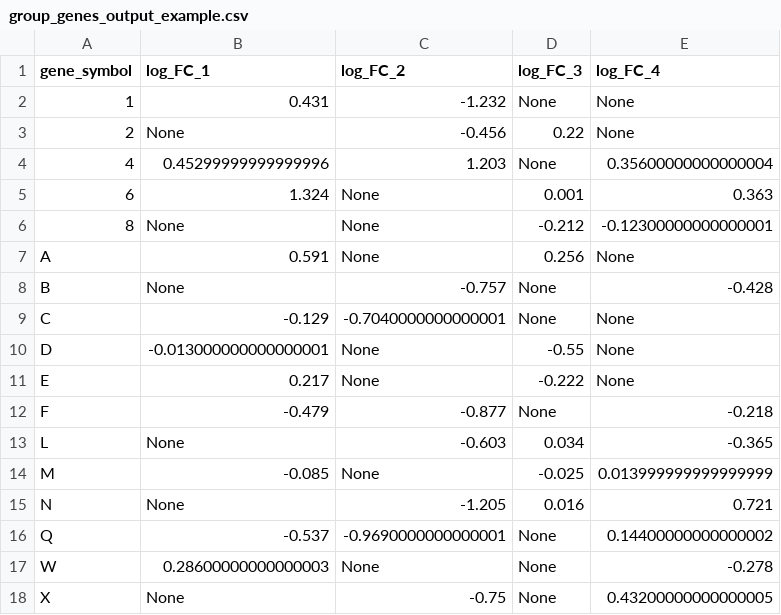
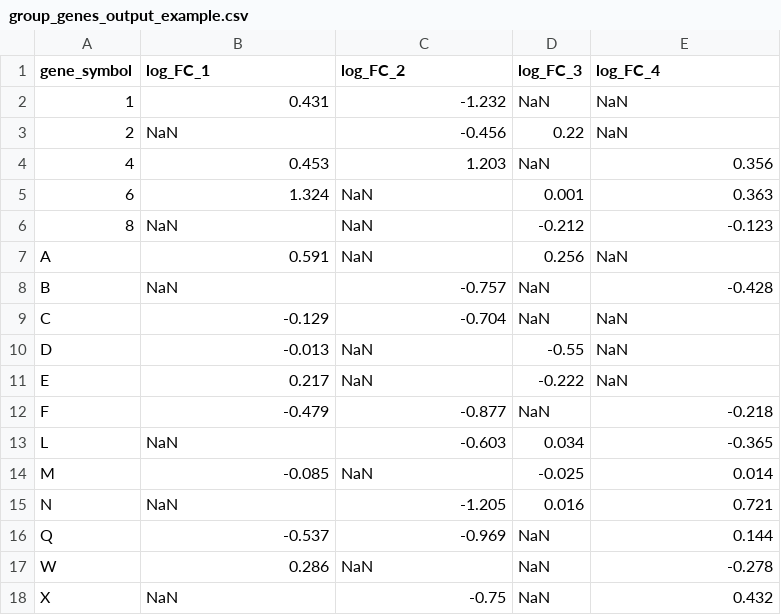
Before and after one commit to Cathaspa/Gene-Scripts, a CSV file: group_genes_output_example.csv, drawn as a sheet.

```diff
--- a/group_genes_output_example.csv
+++ b/group_genes_output_example.csv
@@ -1,18 +1,18 @@
 gene_symbol,log_FC_1,log_FC_2,log_FC_3,log_FC_4
-1,0.431,-1.232,None,None
-2,None,-0.456,0.22,None
-4,0.45299999999999996,1.203,None,0.35600000000000004
-6,1.324,None,0.001,0.363
-8,None,None,-0.212,-0.12300000000000001
-A,0.591,None,0.256,None
-B,None,-0.757,None,-0.428
-C,-0.129,-0.7040000000000001,None,None
-D,-0.013000000000000001,None,-0.55,None
-E,0.217,None,-0.222,None
-F,-0.479,-0.877,None,-0.218
-L,None,-0.603,0.034,-0.365
-M,-0.085,None,-0.025,0.013999999999999999
-N,None,-1.205,0.016,0.721
-Q,-0.537,-0.9690000000000001,None,0.14400000000000002
-W,0.28600000000000003,None,None,-0.278
-X,None,-0.75,None,0.43200000000000005
+1,0.431,-1.232,NaN,NaN
+2,NaN,-0.456,0.22,NaN
+4,0.453,1.203,NaN,0.356
+6,1.324,NaN,0.001,0.363
+8,NaN,NaN,-0.212,-0.123
+A,0.591,NaN,0.256,NaN
+B,NaN,-0.757,NaN,-0.428
+C,-0.129,-0.704,NaN,NaN
+D,-0.013,NaN,-0.55,NaN
+E,0.217,NaN,-0.222,NaN
+F,-0.479,-0.877,NaN,-0.218
+L,NaN,-0.603,0.034,-0.365
+M,-0.085,NaN,-0.025,0.014
+N,NaN,-1.205,0.016,0.721
+Q,-0.537,-0.969,NaN,0.144
+W,0.286,NaN,NaN,-0.278
+X,NaN,-0.75,NaN,0.432
```
Also changed, not shown: 1 other file.
